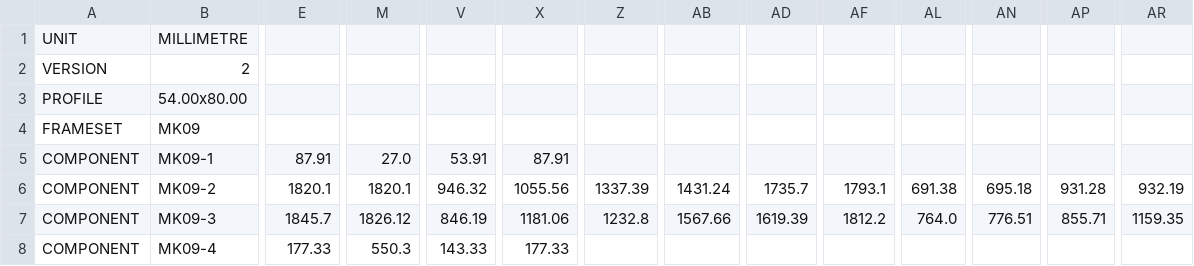
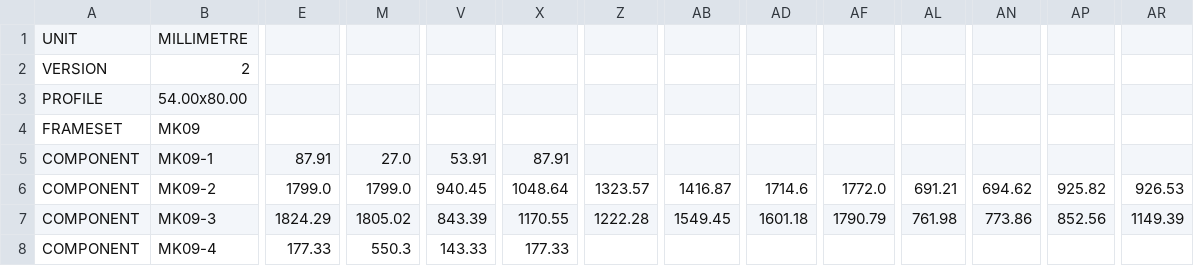
Before and after one commit to lokmansayim/portman-v2private, a CSV file: araclar/uretim/veri/makas_63m2/MK09.csv, drawn as a sheet; only a part is shown, gaps mark what is left out; the diff covers the shown part only; the diff names each change by its address in the sheet, - before the commit and + after, or states it on an @@ line.

```diff
--- a/araclar/uretim/veri/makas_63m2/MK09.csv
+++ b/araclar/uretim/veri/makas_63m2/MK09.csv
-E6: 1820.1
+E6: 1799.0
-M6: 1820.1
+M6: 1799.0
-V6: 946.32
+V6: 940.45
-X6: 1055.56
+X6: 1048.64
-Z6: 1337.39
+Z6: 1323.57
-AB6: 1431.24
+AB6: 1416.87
-AD6: 1735.7
+AD6: 1714.6
-AF6: 1793.1
+AF6: 1772.0
-AL6: 691.38
+AL6: 691.21
-AN6: 695.18
+AN6: 694.62
-AP6: 931.28
+AP6: 925.82
-AR6: 932.19
+AR6: 926.53
-E7: 1845.7
+E7: 1824.29
-M7: 1826.12
+M7: 1805.02
-V7: 846.19
+V7: 843.39
-X7: 1181.06
+X7: 1170.55
-Z7: 1232.8
+Z7: 1222.28
-AB7: 1567.66
+AB7: 1549.45
-AD7: 1619.39
+AD7: 1601.18
-AF7: 1812.2
+AF7: 1790.79
-AL7: 764.0
+AL7: 761.98
-AN7: 776.51
+AN7: 773.86
-AP7: 855.71
+AP7: 852.56
-AR7: 1159.35
+AR7: 1149.39
```
Also changed, not shown: 76 edited cells elsewhere in this file, 8 other files.
